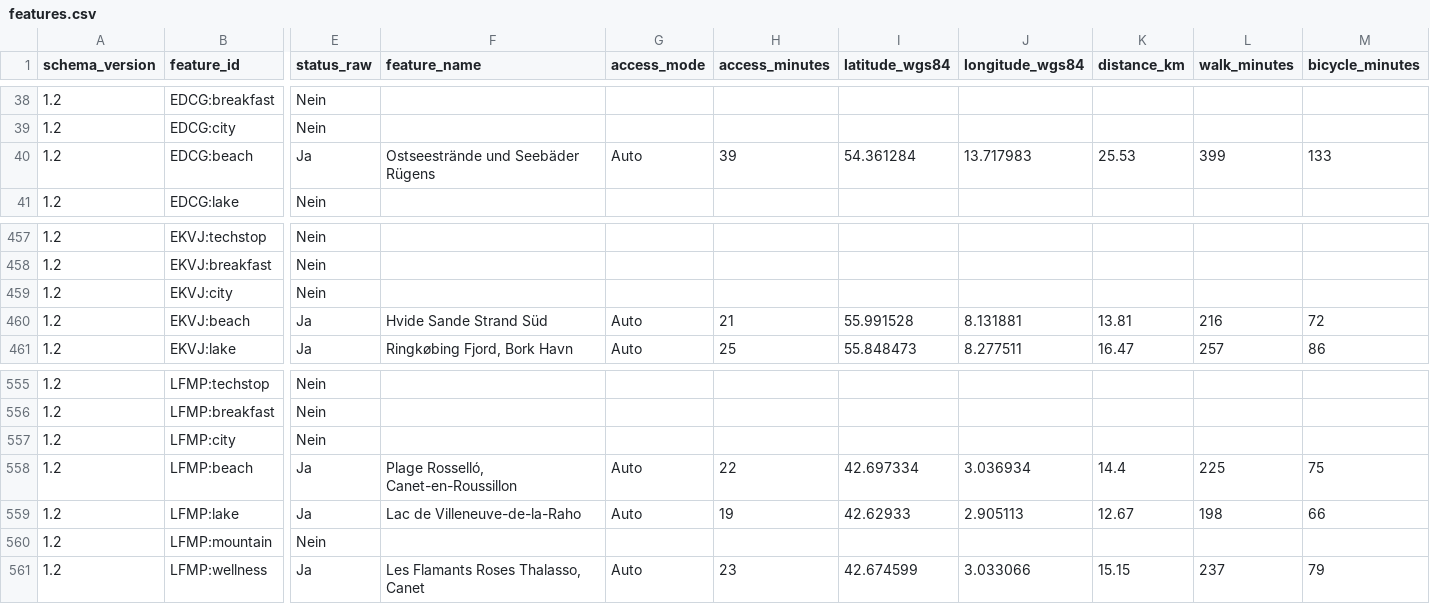
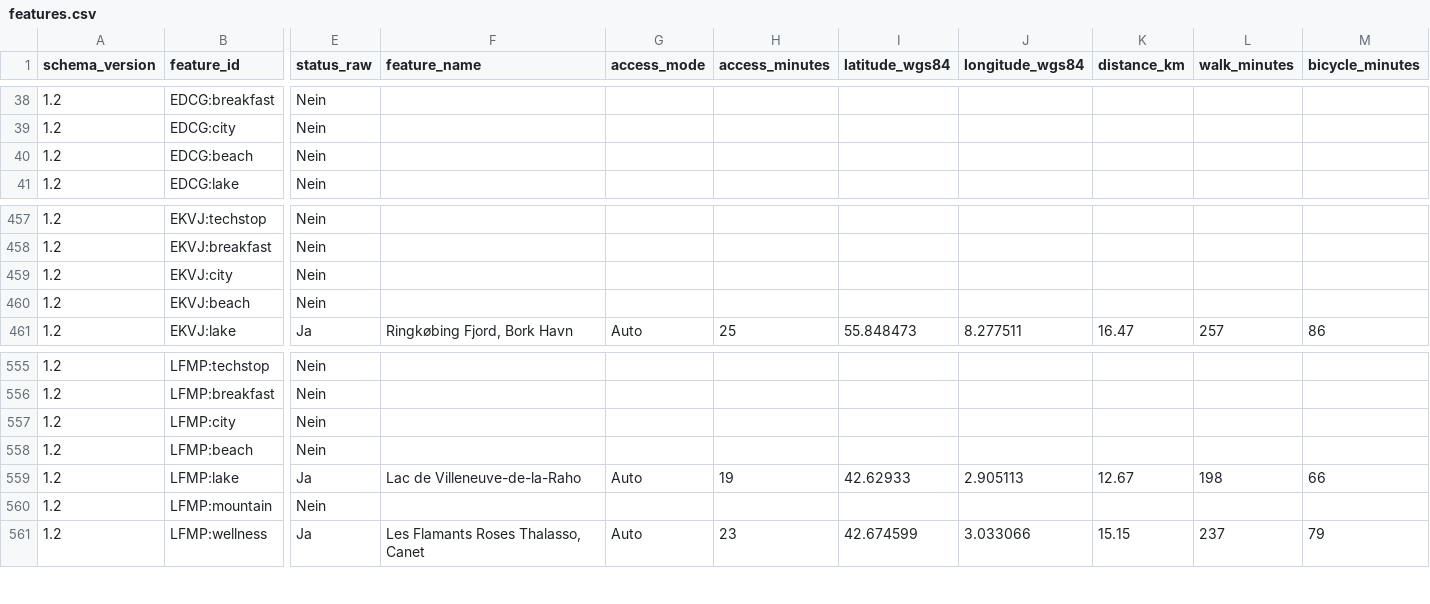
Before and after one commit to Amtrasaeromed/Flybook-Europe, a CSV file: Sources/FlybookEurope/Resources/features.csv, drawn as a sheet; only a part is shown, gaps mark what is left out; the diff covers the shown part only; the diff names each change by its address in the sheet, - before the commit and + after, or states it on an @@ line.

```diff
--- a/Sources/FlybookEurope/Resources/features.csv
+++ b/Sources/FlybookEurope/Resources/features.csv
-E40 (status_raw): Ja
+E40 (status_raw): Nein
-F40 (feature_name): Ostseestrände und Seebäder Rügens
+F40 (feature_name): (empty)
-G40 (access_mode): Auto
+G40 (access_mode): (empty)
-H40 (access_minutes): 39
+H40 (access_minutes): (empty)
-I40 (latitude_wgs84): 54.361284
+I40 (latitude_wgs84): (empty)
-J40 (longitude_wgs84): 13.717983
+J40 (longitude_wgs84): (empty)
-K40 (distance_km): 25.53
+K40 (distance_km): (empty)
-L40 (walk_minutes): 399
+L40 (walk_minutes): (empty)
-M40 (bicycle_minutes): 133
+M40 (bicycle_minutes): (empty)
-E460 (status_raw): Ja
+E460 (status_raw): Nein
-F460 (feature_name): Hvide Sande Strand Süd
+F460 (feature_name): (empty)
-G460 (access_mode): Auto
+G460 (access_mode): (empty)
-H460 (access_minutes): 21
+H460 (access_minutes): (empty)
-I460 (latitude_wgs84): 55.991528
+I460 (latitude_wgs84): (empty)
-J460 (longitude_wgs84): 8.131881
+J460 (longitude_wgs84): (empty)
-K460 (distance_km): 13.81
+K460 (distance_km): (empty)
-L460 (walk_minutes): 216
+L460 (walk_minutes): (empty)
-M460 (bicycle_minutes): 72
+M460 (bicycle_minutes): (empty)
-E558 (status_raw): Ja
+E558 (status_raw): Nein
-F558 (feature_name): Plage Rosselló, Canet-en-Roussillon
+F558 (feature_name): (empty)
-G558 (access_mode): Auto
+G558 (access_mode): (empty)
-H558 (access_minutes): 22
+H558 (access_minutes): (empty)
-I558 (latitude_wgs84): 42.697334
+I558 (latitude_wgs84): (empty)
-J558 (longitude_wgs84): 3.036934
+J558 (longitude_wgs84): (empty)
-K558 (distance_km): 14.4
+K558 (distance_km): (empty)
-L558 (walk_minutes): 225
+L558 (walk_minutes): (empty)
-M558 (bicycle_minutes): 75
+M558 (bicycle_minutes): (empty)
```
Also changed, not shown: 97 edited cells elsewhere in this file, Sources/FlybookEurope/Resources/destinations.csv, 2 other files.
